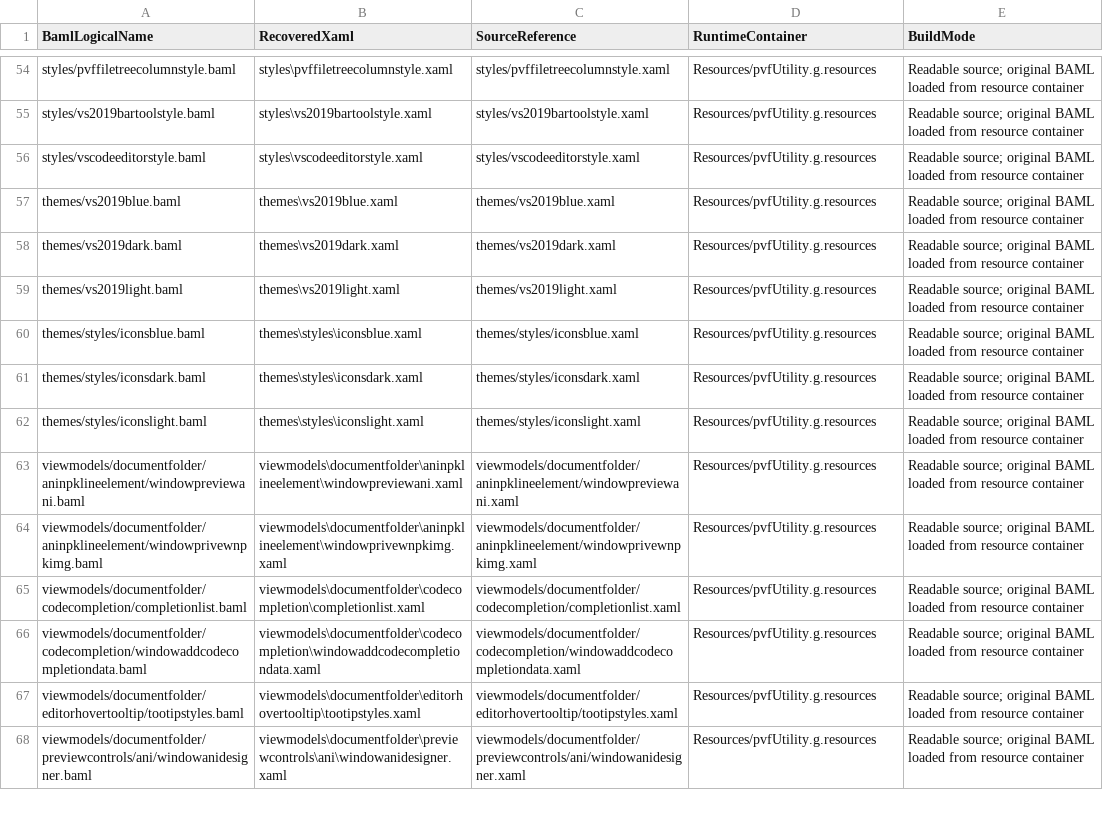
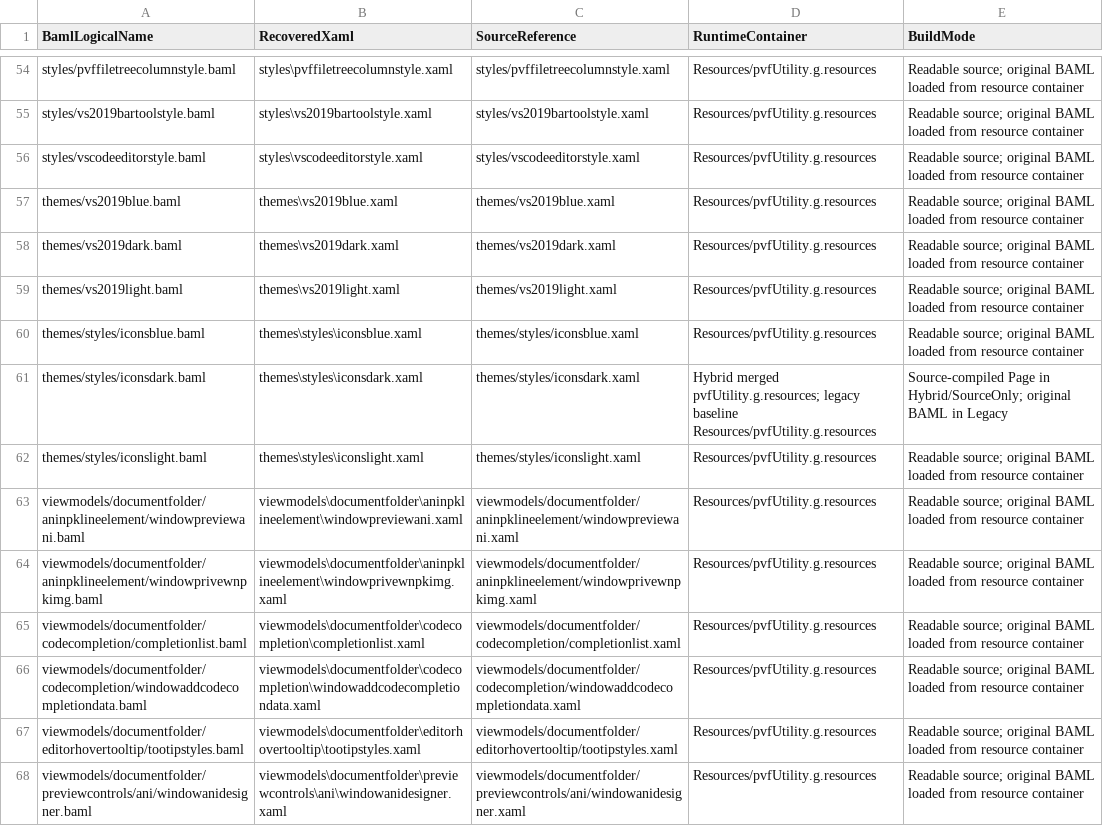
Before and after one commit to KamishiroRei/pvfUtility, a CSV file: docs/BAML_XAML_MAP.csv, drawn as a sheet; only a part is shown, gaps mark what is left out.

Commit message:
refactor: compile dark icon resources from source XAML

```diff
--- a/docs/BAML_XAML_MAP.csv
+++ b/docs/BAML_XAML_MAP.csv
@@ -60,3 +60,3 @@
 "themes/styles/iconsblue.baml","themes\styles\iconsblue.xaml","themes/styles/iconsblue.xaml","Resources/pvfUtility.g.resources","Readable source; original BAML loaded from resource container"
-"themes/styles/iconsdark.baml","themes\styles\iconsdark.xaml","themes/styles/iconsdark.xaml","Resources/pvfUtility.g.resources","Readable source; original BAML loaded from resource container"
+"themes/styles/iconsdark.baml","themes\styles\iconsdark.xaml","themes/styles/iconsdark.xaml","Hybrid merged pvfUtility.g.resources; legacy baseline Resources/pvfUtility.g.resources","Source-compiled Page in Hybrid/SourceOnly; original BAML in Legacy"
 "themes/styles/iconslight.baml","themes\styles\iconslight.xaml","themes/styles/iconslight.xaml","Resources/pvfUtility.g.resources","Readable source; original BAML loaded from resource container"
```
Also changed, not shown: 13 other files.
